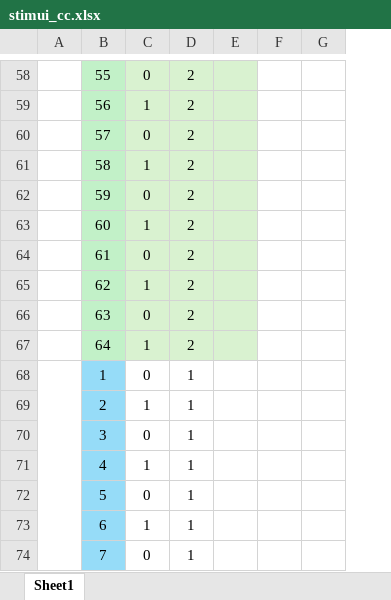
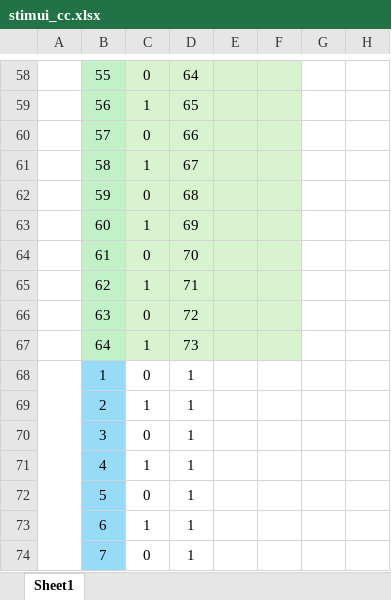
Before and after one commit to jsanchezalmagro/vhdl, an Excel workbook: stimui_cc.xlsx, sheet Sheet1, drawn as a sheet; only a part is shown, gaps mark what is left out; values as stored, in another font and other column widths than the file's, no borders; the diff covers the shown part only; the diff names each change by its address in the sheet, - before the commit and + after, or states it on an @@ line.

```diff
--- a/stimui_cc.xlsx (sheet Sheet1)
+++ b/stimui_cc.xlsx (sheet Sheet1)
+column F, empty
-D58: 2
+D58: 64
-D59: 2
+D59: 65
-D60: 2
+D60: 66
-D61: 2
+D61: 67
-D62: 2
+D62: 68
-D63: 2
+D63: 69
-D64: 2
+D64: 70
-D65: 2
+D65: 71
-D66: 2
+D66: 72
-D67: 2
+D67: 73
```
Also changed, not shown: 54 edited cells elsewhere in this sheet, formulas that keep their value.
